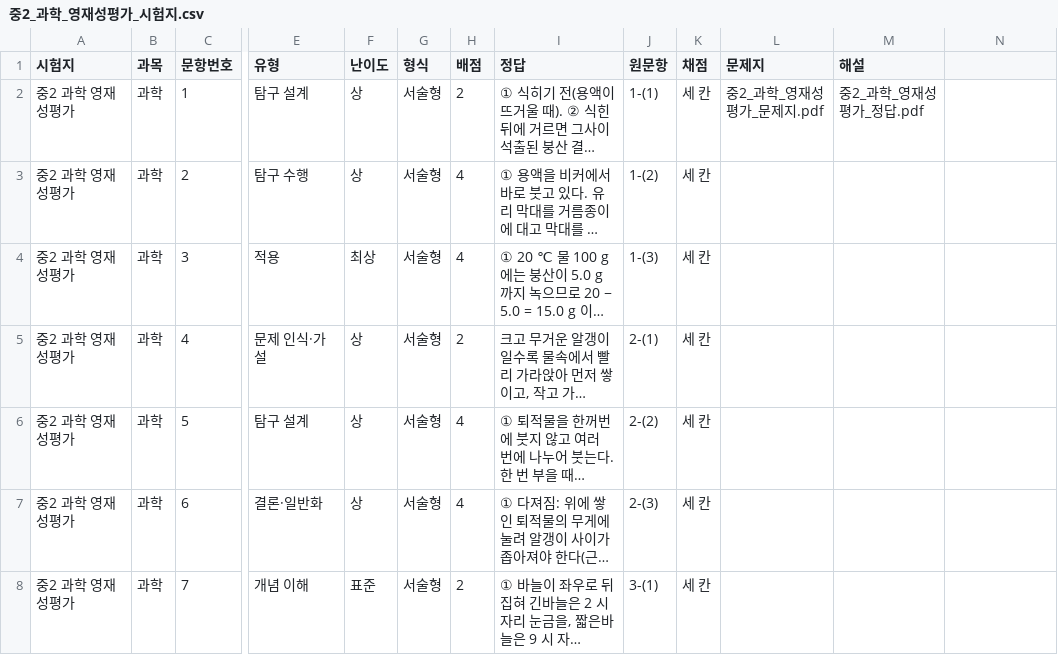
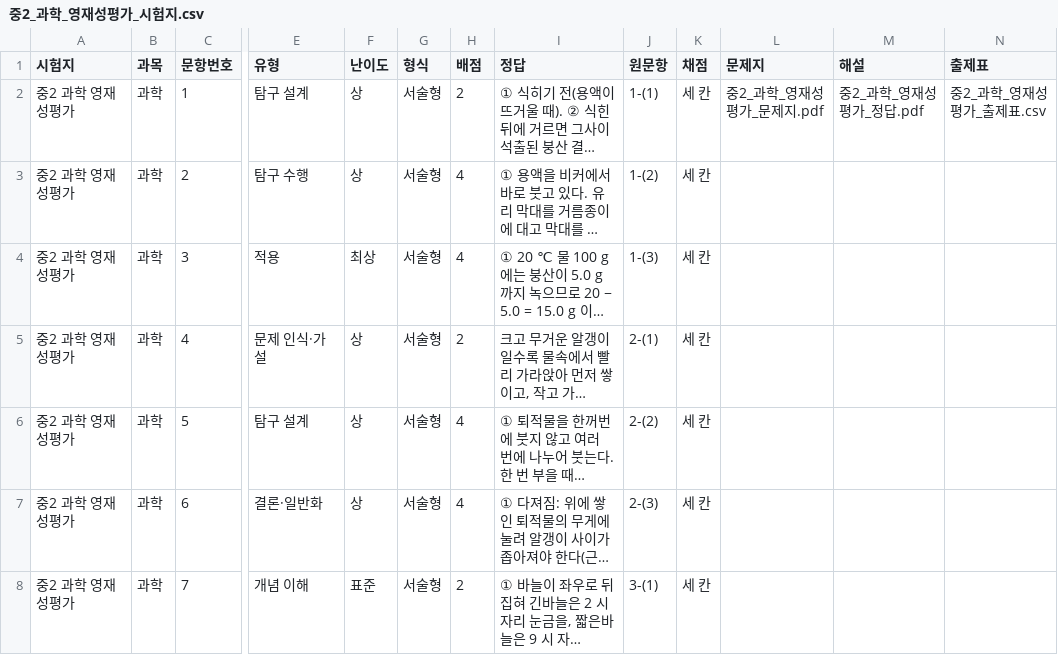
Before and after one commit to devRobertSon/student-assessment-analysis, a CSV file: docs/papers/중2_과학_영재성평가_시험지.csv, drawn as a sheet; only a part is shown, gaps mark what is left out; long unchanged cells end in …; the diff names each change by its address in the sheet, - before the commit and + after, or states it on an @@ line.

```diff
--- a/docs/papers/중2_과학_영재성평가_시험지.csv
+++ b/docs/papers/중2_과학_영재성평가_시험지.csv
-N1: (empty)
+N1: 출제표
-N2 (출제표): (empty)
+N2 (출제표): 중2_과학_영재성평가_출제표.csv
```
Also changed, not shown: 4 other files.
